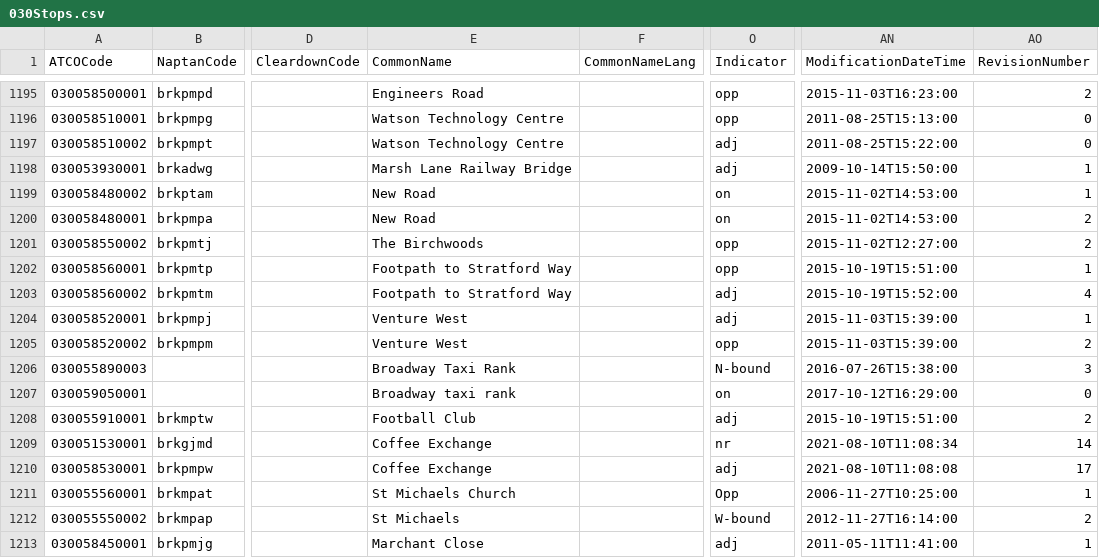
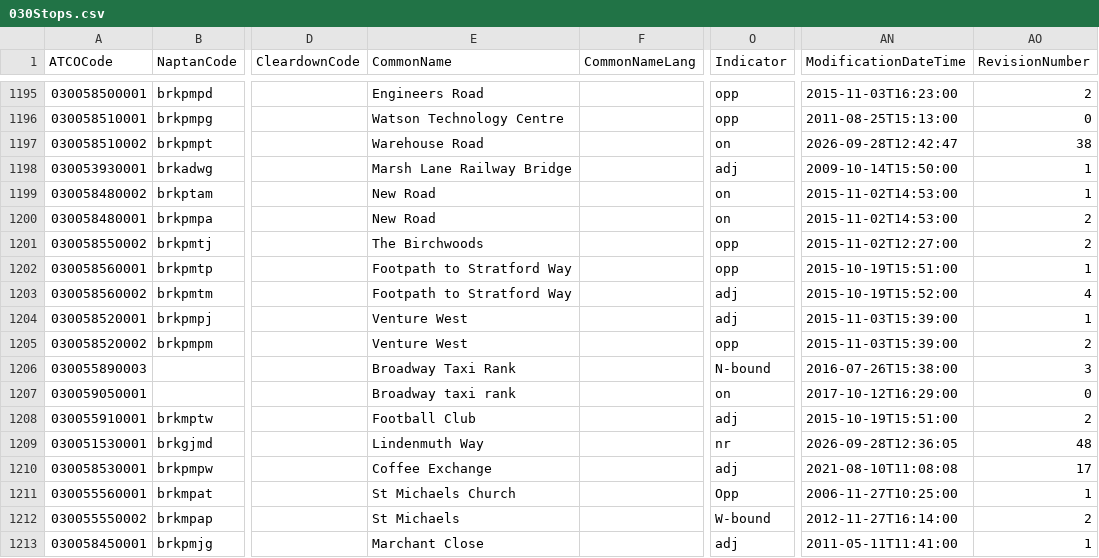
Before and after one commit to ldjb/naptan-nptg-history, a CSV file: 030Stops.csv, drawn as a sheet; only a part is shown, gaps mark what is left out; the diff names each change by its address in the sheet, - before the commit and + after, or states it on an @@ line.

```diff
--- a/030Stops.csv
+++ b/030Stops.csv
-E1197 (CommonName): Watson Technology Centre
+E1197 (CommonName): Warehouse Road
-O1197 (Indicator): adj
+O1197 (Indicator): on
-AN1197 (ModificationDateTime): 2011-08-25T15:22:00
+AN1197 (ModificationDateTime): 2026-09-28T12:42:47
-AO1197 (RevisionNumber): 0
+AO1197 (RevisionNumber): 38
-E1209 (CommonName): Coffee Exchange
+E1209 (CommonName): Lindenmuth Way
-AN1209 (ModificationDateTime): 2021-08-10T11:08:34
+AN1209 (ModificationDateTime): 2026-09-28T12:36:05
-AO1209 (RevisionNumber): 14
+AO1209 (RevisionNumber): 48
```
Also changed, not shown: 019Stops.csv, 021Stops.csv, 37 other files.
